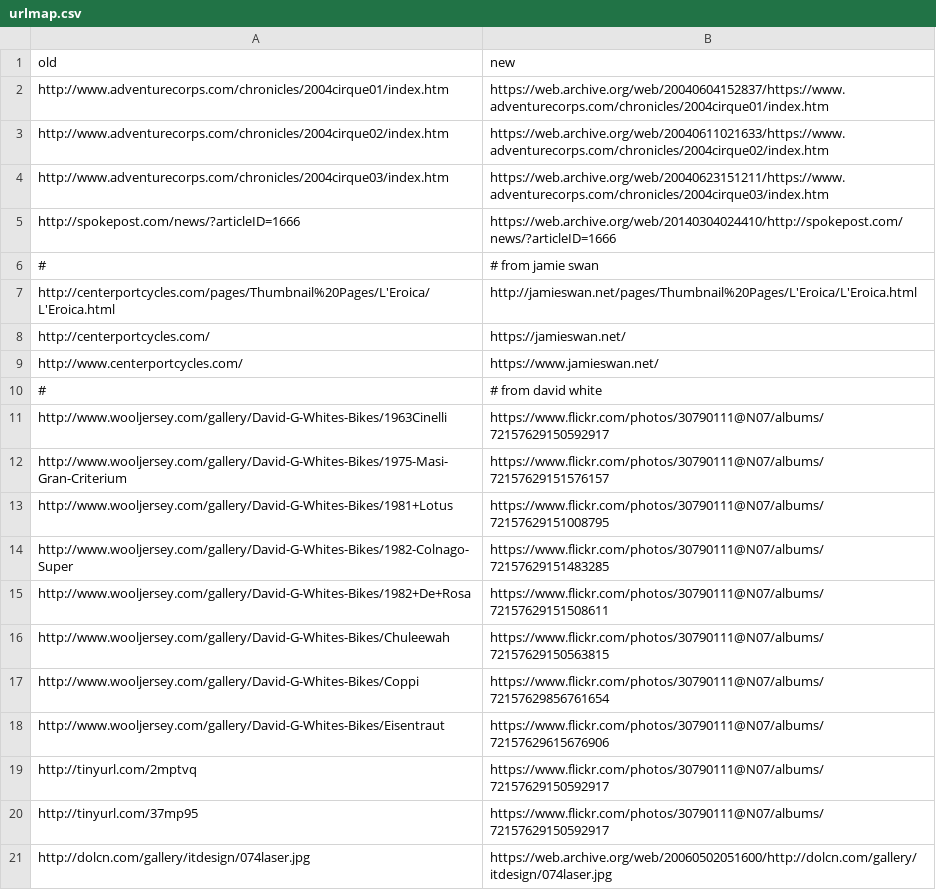
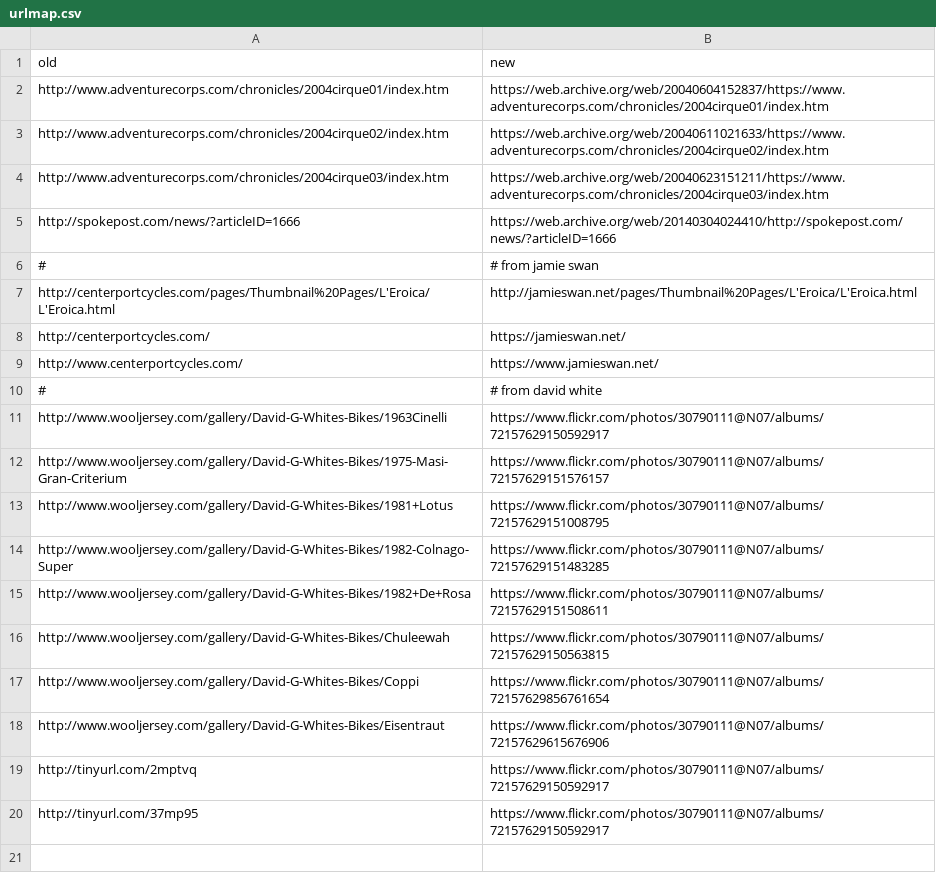
Before and after one commit to smontanaro/smontanaro-net, a CSV file: urlmap.csv, drawn as a sheet; the diff names each change by its address in the sheet, - before the commit and + after, or states it on an @@ line.

Commit message:
Revert "new mapping"
This reverts commit b8f2eddf37b1f499c1cb28f3050f3643dcb7a469.

```diff
--- a/urlmap.csv
+++ b/urlmap.csv
-row 21: http://dolcn.com/gallery/itdesign/074laser.jpg | https://web.archive.org/web/20060502051600/http://dolcn.com/gallery/itdesign/074laser.jpg
```
